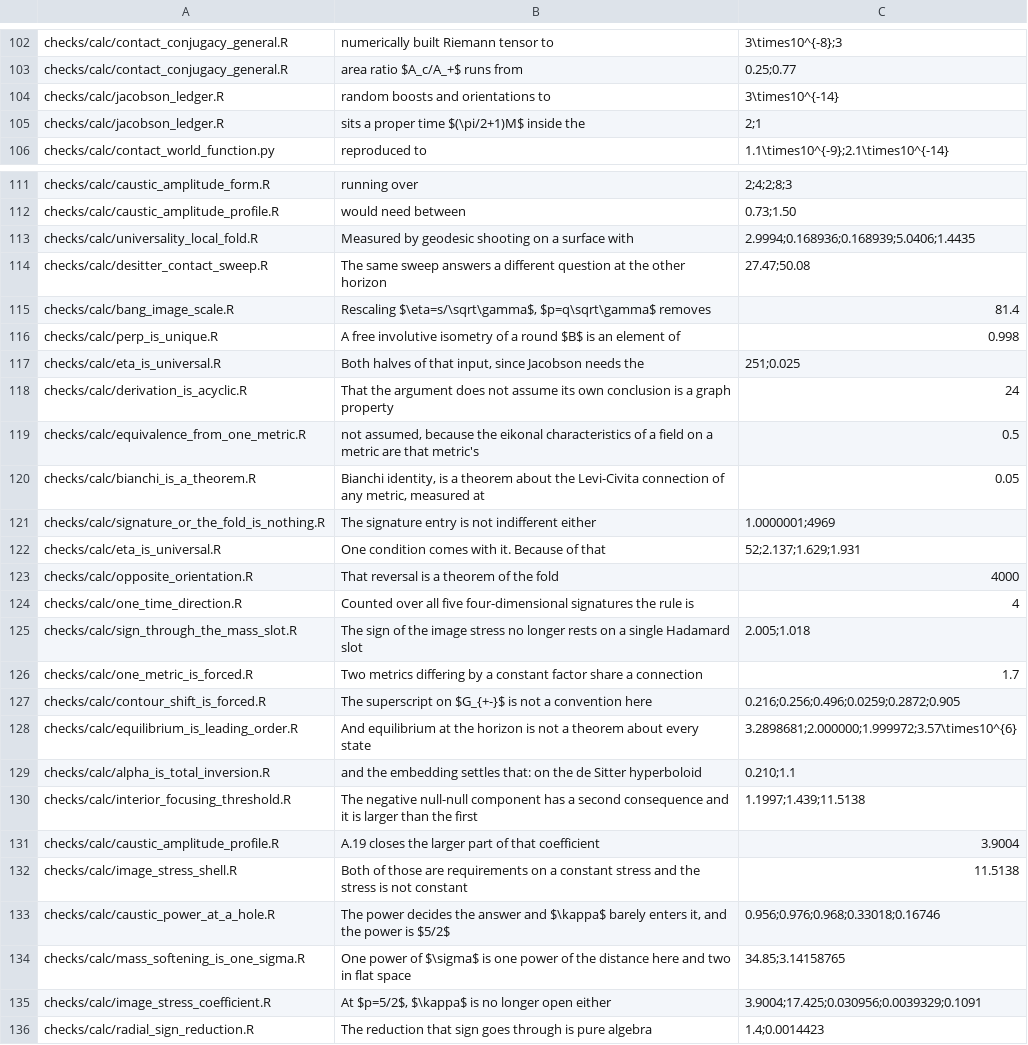
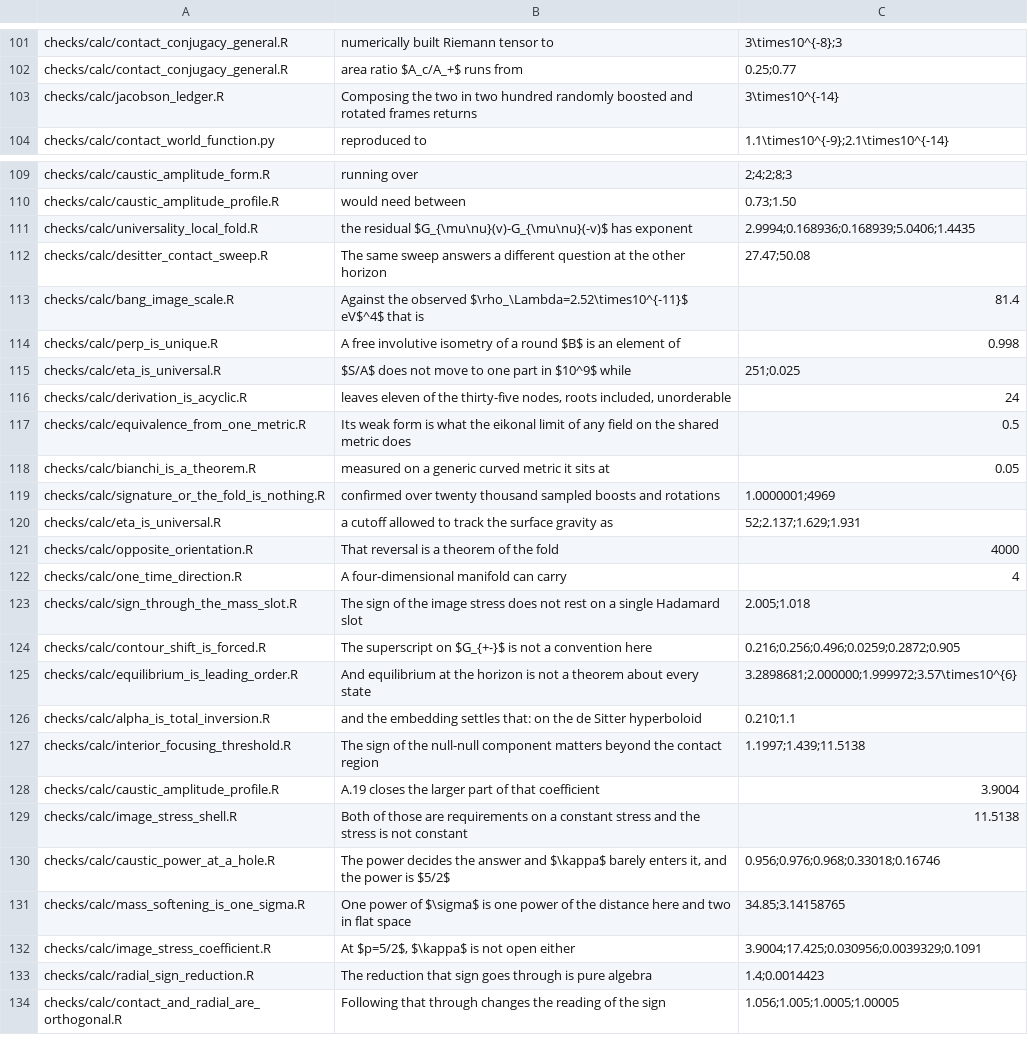
Before and after one commit to BenWiseman/separate-ways, a TSV file: checks/CLAIMS.tsv, drawn as a sheet; only a part is shown, gaps mark what is left out; the shorter side is filled out with more unchanged rows; the diff covers the shown part only.

```diff
--- a/checks/CLAIMS.tsv
+++ b/checks/CLAIMS.tsv
@@ -103,4 +102,3 @@ checks/calc/contact_conjugacy_general.R	numerically built Riemann tensor to	3\ti
 checks/calc/contact_conjugacy_general.R	area ratio $A_c/A_+$ runs from	0.25;0.77
-checks/calc/jacobson_ledger.R	random boosts and orientations to	3\times10^{-14}
-checks/calc/jacobson_ledger.R	sits a proper time $(\pi/2+1)M$ inside the	2;1
+checks/calc/jacobson_ledger.R	Composing the two in two hundred randomly boosted and rotated frames returns	3\times10^{-14}
 checks/calc/contact_world_function.py	reproduced to	1.1\times10^{-9};2.1\times10^{-14}
@@ -112,16 +110,15 @@ checks/calc/caustic_amplitude_form.R	running over	2;4;2;8;3
 checks/calc/caustic_amplitude_profile.R	would need between	0.73;1.50
-checks/calc/universality_local_fold.R	Measured by geodesic shooting on a surface with	2.9994;0.168936;0.168939;5.0406;1.4435
+checks/calc/universality_local_fold.R	the residual $G_{\mu\nu}(v)-G_{\mu\nu}(-v)$ has exponent	2.9994;0.168936;0.168939;5.0406;1.4435
 checks/calc/desitter_contact_sweep.R	The same sweep answers a different question at the other horizon	27.47;50.08
-checks/calc/bang_image_scale.R	Rescaling $\eta=s/\sqrt\gamma$, $p=q\sqrt\gamma$ removes	81.4
+checks/calc/bang_image_scale.R	Against the observed $\rho_\Lambda=2.52\times10^{-11}$ eV$^4$ that is	81.4
 checks/calc/perp_is_unique.R	A free involutive isometry of a round $B$ is an element of	0.998
-checks/calc/eta_is_universal.R	Both halves of that input, since Jacobson needs the	251;0.025
-checks/calc/derivation_is_acyclic.R	That the argument does not assume its own conclusion is a graph property	24
-checks/calc/equivalence_from_one_metric.R	not assumed, because the eikonal characteristics of a field on a metric are that metric's	0.5
-checks/calc/bianchi_is_a_theorem.R	Bianchi identity, is a theorem about the Levi-Civita connection of any metric, measured at	0.05
-checks/calc/signature_or_the_fold_is_nothing.R	The signature entry is not indifferent either	1.0000001;4969
-checks/calc/eta_is_universal.R	One condition comes with it. Because of that	52;2.137;1.629;1.931
+checks/calc/eta_is_universal.R	$S/A$ does not move to one part in $10^9$ while	251;0.025
+checks/calc/derivation_is_acyclic.R	leaves eleven of the thirty-five nodes, roots included, unorderable	24
+checks/calc/equivalence_from_one_metric.R	Its weak form is what the eikonal limit of any field on the shared metric does	0.5
+checks/calc/bianchi_is_a_theorem.R	measured on a generic curved metric it sits at	0.05
+checks/calc/signature_or_the_fold_is_nothing.R	confirmed over twenty thousand sampled boosts and rotations	1.0000001;4969
+checks/calc/eta_is_universal.R	a cutoff allowed to track the surface gravity as	52;2.137;1.629;1.931
 checks/calc/opposite_orientation.R	That reversal is a theorem of the fold	4000
-checks/calc/one_time_direction.R	Counted over all five four-dimensional signatures the rule is	4
-checks/calc/sign_through_the_mass_slot.R	The sign of the image stress no longer rests on a single Hadamard slot	2.005;1.018
-checks/calc/one_metric_is_forced.R	Two metrics differing by a constant factor share a connection	1.7
+checks/calc/one_time_direction.R	A four-dimensional manifold can carry	4
+checks/calc/sign_through_the_mass_slot.R	The sign of the image stress does not rest on a single Hadamard slot	2.005;1.018
 checks/calc/contour_shift_is_forced.R	The superscript on $G_{+-}$ is not a convention here	0.216;0.256;0.496;0.0259;0.2872;0.905
@@ -129,3 +126,3 @@ checks/calc/equilibrium_is_leading_order.R	And equilibrium at the horizon is not
 checks/calc/alpha_is_total_inversion.R	and the embedding settles that: on the de Sitter hyperboloid	0.210;1.1
-checks/calc/interior_focusing_threshold.R	The negative null-null component has a second consequence and it is larger than the first	1.1997;1.439;11.5138
+checks/calc/interior_focusing_threshold.R	The sign of the null-null component matters beyond the contact region	1.1997;1.439;11.5138
 checks/calc/caustic_amplitude_profile.R	A.19 closes the larger part of that coefficient	3.9004
@@ -134,3 +131,3 @@ checks/calc/caustic_power_at_a_hole.R	The power decides the answer and $\kappa$
 checks/calc/mass_softening_is_one_sigma.R	One power of $\sigma$ is one power of the distance here and two in flat space	34.85;3.14158765
-checks/calc/image_stress_coefficient.R	At $p=5/2$, $\kappa$ is no longer open either	3.9004;17.425;0.030956;0.0039329;0.1091
+checks/calc/image_stress_coefficient.R	At $p=5/2$, $\kappa$ is not open either	3.9004;17.425;0.030956;0.0039329;0.1091
 checks/calc/radial_sign_reduction.R	The reduction that sign goes through is pure algebra	1.4;0.0014423
```
Also changed, not shown: 1 removed row and 3 edited cells elsewhere in this file, 30 other files.
